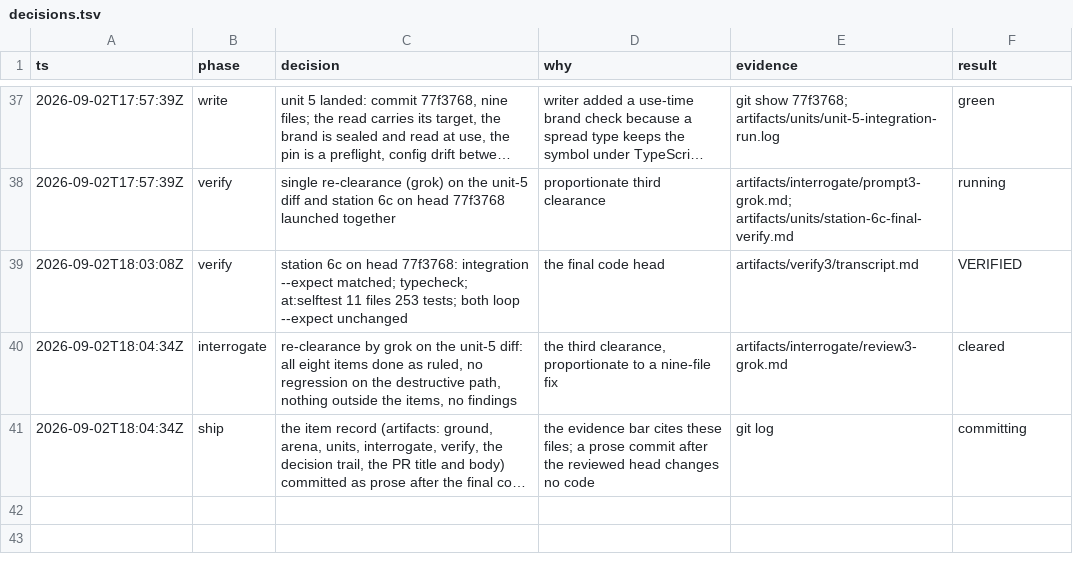
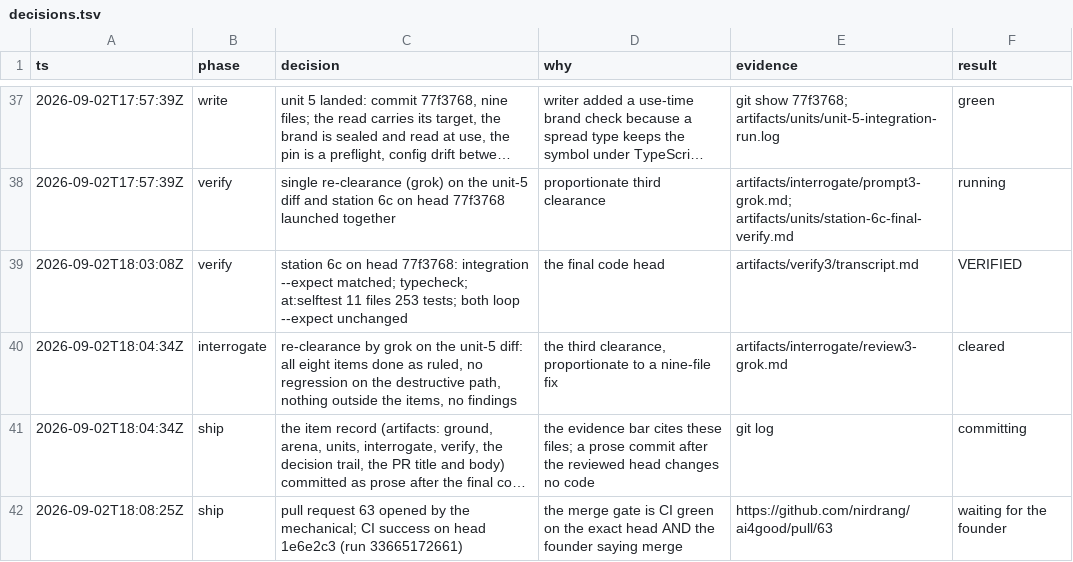
Before and after one commit to nirdrang/ai4good, a TSV file: loop/items/AI4DEV-86/artifacts/decisions.tsv, drawn as a sheet; only a part is shown, gaps mark what is left out; long unchanged cells end in …; the diff names each change by its address in the sheet, - before the commit and + after, or states it on an @@ line.

```diff
--- a/loop/items/AI4DEV-86/artifacts/decisions.tsv
+++ b/loop/items/AI4DEV-86/artifacts/decisions.tsv
+row 42: 2026-09-02T18:08:25Z | ship | pull request 63 opened by the mechanical; CI success on head 1e6e2c3 (run 33665172661) | the merge gate is CI green on the exact head AND the founder saying merge | https://github.com/nirdrang/ai4good/pull/63 | waiting for the founder
```
Also changed, not shown: 1 other file.
